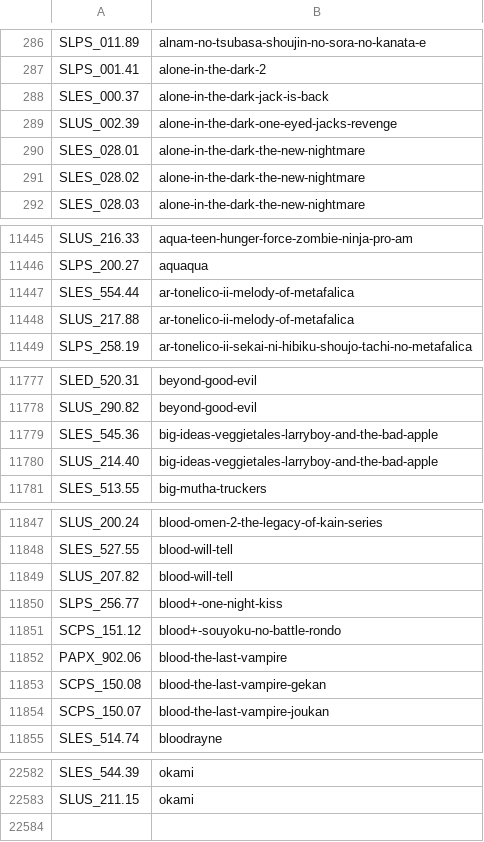
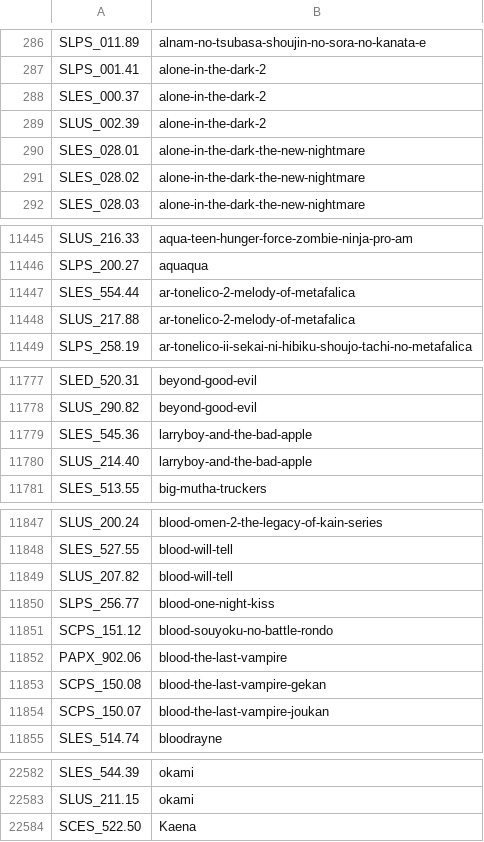
Before and after one commit to ahmedmoselhi/PSBBN-Definitive-English-Patch, a CSV file: helper/ArtDB.csv, drawn as a sheet; only a part is shown, gaps mark what is left out; the diff covers the shown part only.

```diff
--- a/helper/ArtDB.csv
+++ b/helper/ArtDB.csv
@@ -287,4 +287,4 @@ SLPS_011.89|alnam-no-tsubasa-shoujin-no-sora-no-kanata-e
 SLPS_001.41|alone-in-the-dark-2
-SLES_000.37|alone-in-the-dark-jack-is-back
-SLUS_002.39|alone-in-the-dark-one-eyed-jacks-revenge
+SLES_000.37|alone-in-the-dark-2
+SLUS_002.39|alone-in-the-dark-2
 SLES_028.01|alone-in-the-dark-the-new-nightmare
@@ -11446,4 +11446,4 @@ SLUS_216.33|aqua-teen-hunger-force-zombie-ninja-pro-am
 SLPS_200.27|aquaqua
-SLES_554.44|ar-tonelico-ii-melody-of-metafalica
-SLUS_217.88|ar-tonelico-ii-melody-of-metafalica
+SLES_554.44|ar-tonelico-2-melody-of-metafalica
+SLUS_217.88|ar-tonelico-2-melody-of-metafalica
 SLPS_258.19|ar-tonelico-ii-sekai-ni-hibiku-shoujo-tachi-no-metafalica
@@ -11778,4 +11778,4 @@ SLED_520.31|beyond-good-evil
 SLUS_290.82|beyond-good-evil
-SLES_545.36|big-ideas-veggietales-larryboy-and-the-bad-apple
-SLUS_214.40|big-ideas-veggietales-larryboy-and-the-bad-apple
+SLES_545.36|larryboy-and-the-bad-apple
+SLUS_214.40|larryboy-and-the-bad-apple
 SLES_513.55|big-mutha-truckers
@@ -11849,4 +11849,4 @@ SLES_527.55|blood-will-tell
 SLUS_207.82|blood-will-tell
-SLPS_256.77|blood+-one-night-kiss
-SCPS_151.12|blood+-souyoku-no-battle-rondo
+SLPS_256.77|blood-one-night-kiss
+SCPS_151.12|blood-souyoku-no-battle-rondo
 PAPX_902.06|blood-the-last-vampire
@@ -22583 +22583,2 @@ SLES_544.39|okami
 SLUS_211.15|okami
+SCES_522.50|Kaena
```
Also changed, not shown: 12 edited cells elsewhere in this file.
